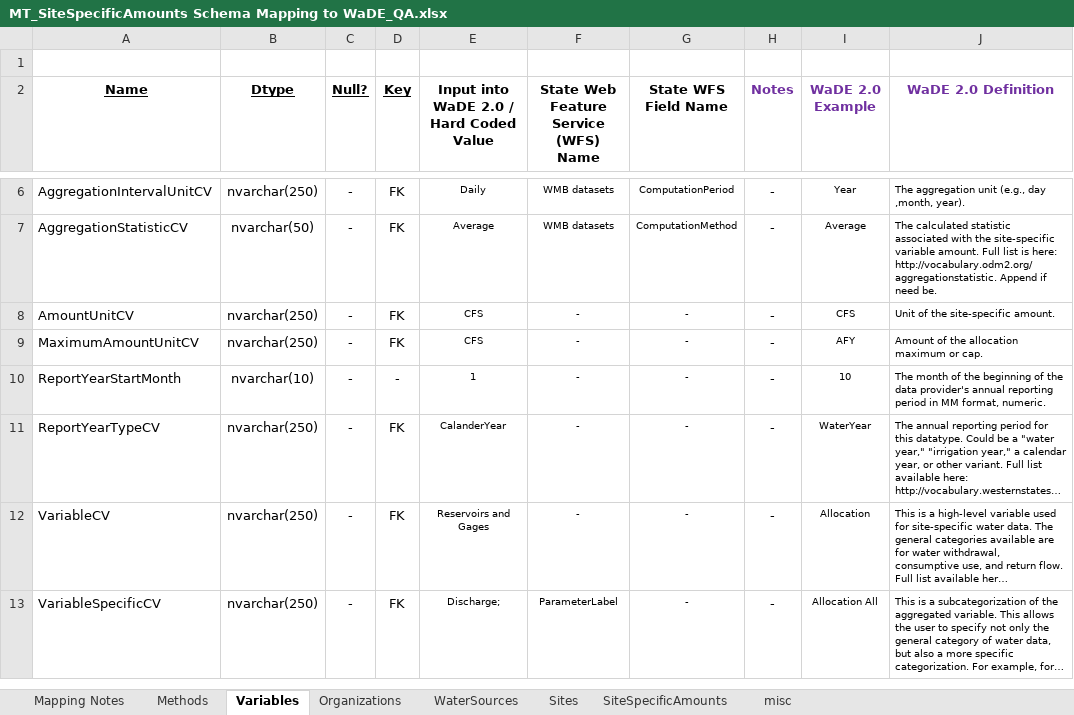
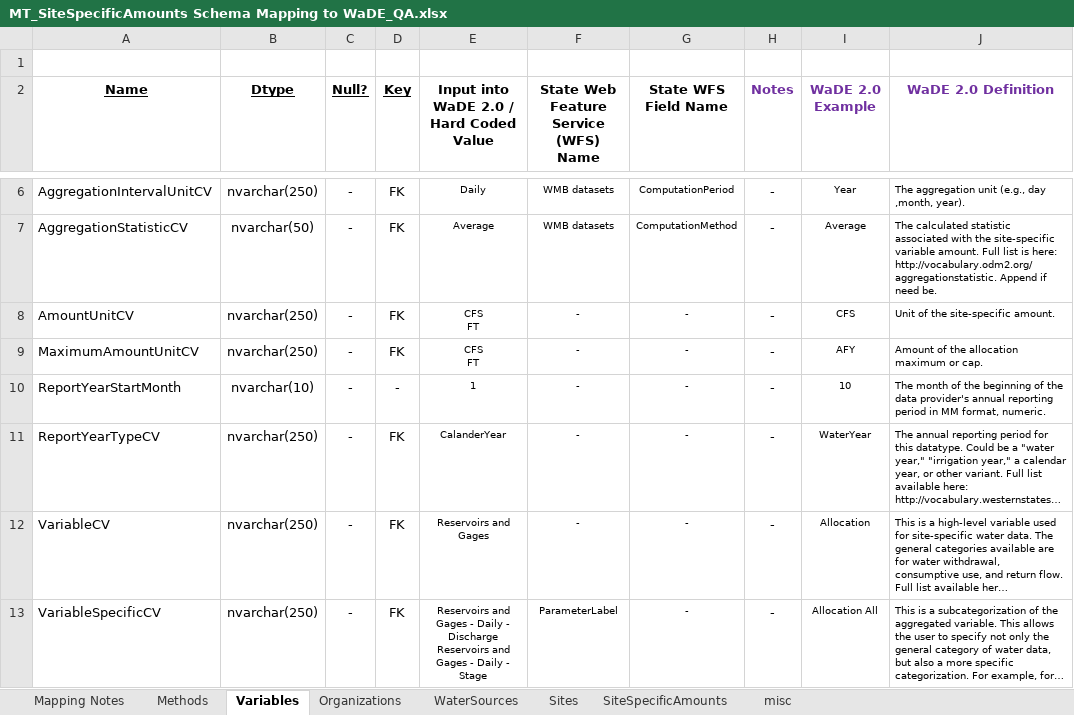
Before and after one commit to WSWCWaterDataExchange/MappingStatesDataToWaDE2.0, an Excel workbook: Montana/SiteSpecificAmounts/MT_SiteSpecificAmounts Schema Mapping to WaDE_QA.xlsx, sheet Variables, drawn as a sheet; only a part is shown, gaps mark what is left out; long unchanged cells end in …; values as stored, in another font and other column widths than the file's, no borders; ↵ is a line break in a cell; the diff names each change by its address in the sheet, - before the commit and + after, or states it on an @@ line.

Commit message:
MT SS update.
MT SS update. New Variable Specifics.  New time scale.

```diff
--- a/Montana/SiteSpecificAmounts/MT_SiteSpecificAmounts Schema Mapping to WaDE_QA.xlsx (sheet Variables)
+++ b/Montana/SiteSpecificAmounts/MT_SiteSpecificAmounts Schema Mapping to WaDE_QA.xlsx (sheet Variables)
-E8:E9: CFS
+E8:E9: CFS ↵ FT
-E13: Discharge;
+E13: Reservoirs and Gages - Daily - Discharge ↵ Reservoirs and Gages - Daily - Stage
```
Also changed, not shown: sheet Mapping Notes, 15 other files.
